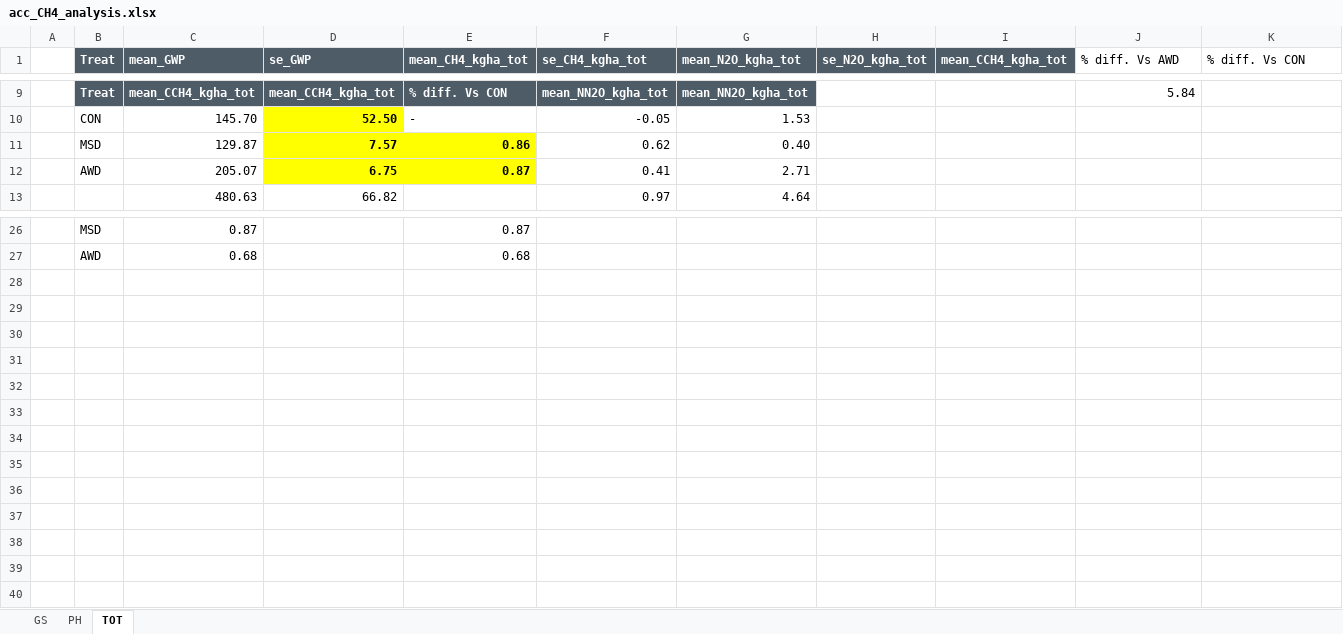
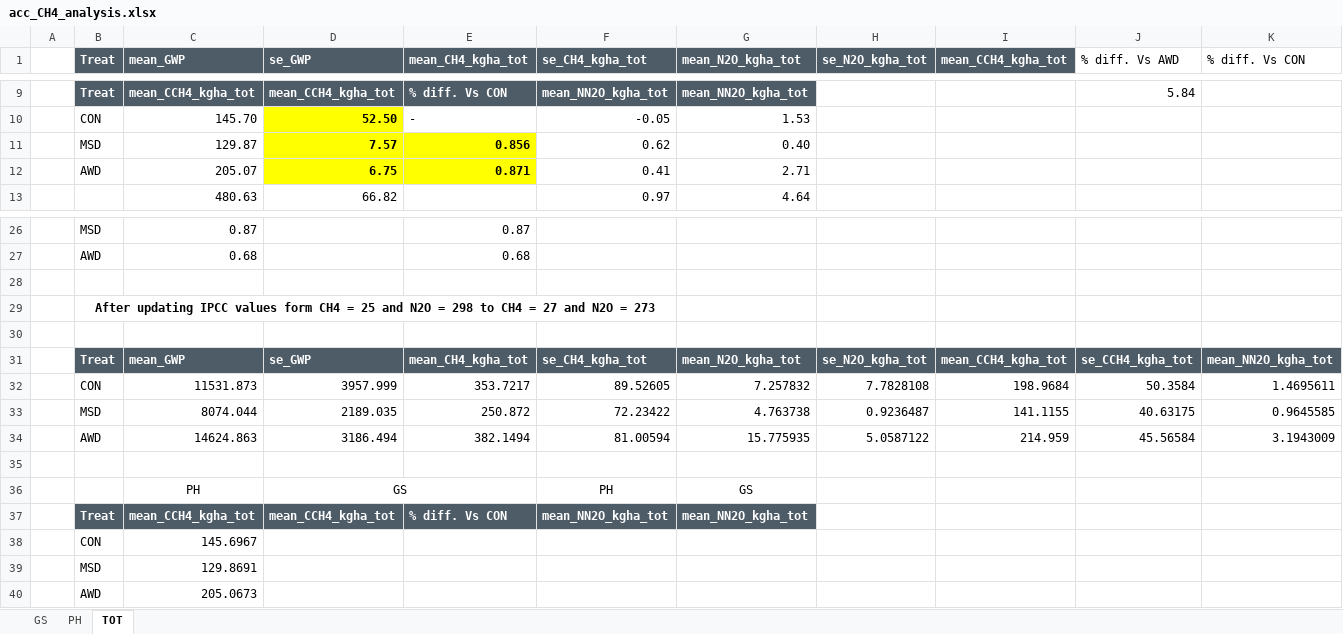
Before and after one commit to echeverriaseba/Thesis_Gasera, an Excel workbook: outputs/CERESTRES_results/Chromat_results/acc_CH4_analysis.xlsx, sheet TOT, drawn as a sheet; only a part is shown, gaps mark what is left out; values as stored, in another font and other column widths than the file's, no borders; rows hold the shown columns only; the diff names each change by its address in the sheet, - before the commit and + after, or states it on an @@ line.

```diff
--- a/outputs/CERESTRES_results/Chromat_results/acc_CH4_analysis.xlsx (sheet TOT)
+++ b/outputs/CERESTRES_results/Chromat_results/acc_CH4_analysis.xlsx (sheet TOT)
-E11 (mean_CH4_kgha_tot): 0.86
+E11 (mean_CH4_kgha_tot): 0.856
-E12 (mean_CH4_kgha_tot): 0.87
+E12 (mean_CH4_kgha_tot): 0.871
+row 28: (empty)
+row 29:  | After updating IPCC values form CH4 = 25 and N2O = 298 to CH4 = 27 and N2O = 273
+row 30: (empty)
+row 31:  | Treat | mean_GWP | se_GWP | mean_CH4_kgha_tot | se_CH4_kgha_tot | mean_N2O_kgha_tot | se_N2O_kgha_tot | mean_CCH4_kgha_tot | se_CCH4_kgha_tot | mean_NN2O_kgha_tot
+row 32:  | CON | 11531.873 | 3957.999 | 353.7217 | 89.52605 | 7.257832 | 7.7828108 | 198.9684 | 50.3584 | 1.4695611
+row 33:  | MSD | 8074.044 | 2189.035 | 250.872 | 72.23422 | 4.763738 | 0.9236487 | 141.1155 | 40.63175 | 0.9645585
+row 34:  | AWD | 14624.863 | 3186.494 | 382.1494 | 81.00594 | 15.775935 | 5.0587122 | 214.959 | 45.56584 | 3.1943009
+row 35: (empty)
+row 36:  |  | PH | GS |  | PH | GS
+row 37:  | Treat | mean_CCH4_kgha_tot | mean_CCH4_kgha_tot | % diff. Vs CON | mean_NN2O_kgha_tot | mean_NN2O_kgha_tot
+row 38:  | CON | 145.6967
+row 39:  | MSD | 129.8691
+row 40:  | AWD | 205.0673
```
Also changed, not shown: sheet GS, sheet PH, outputs/CERESTRES_results/CERESTRES_Gasera_emission_rates_2023.xlsx, 20 other files.
